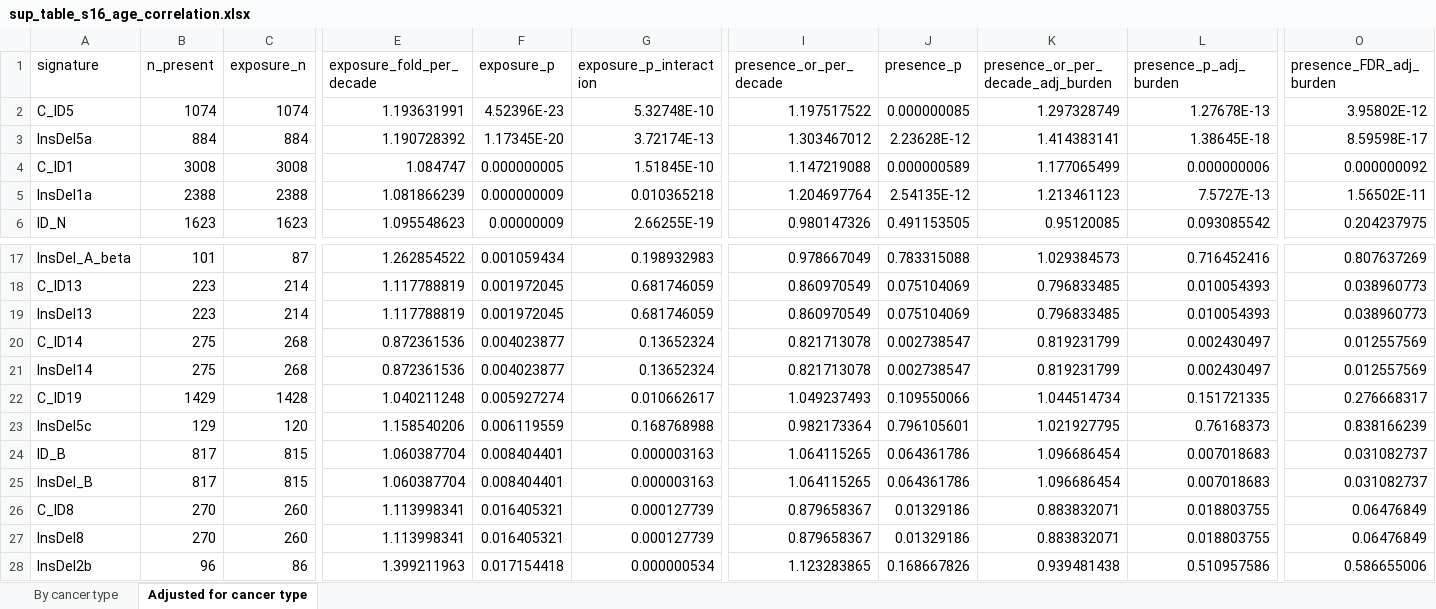
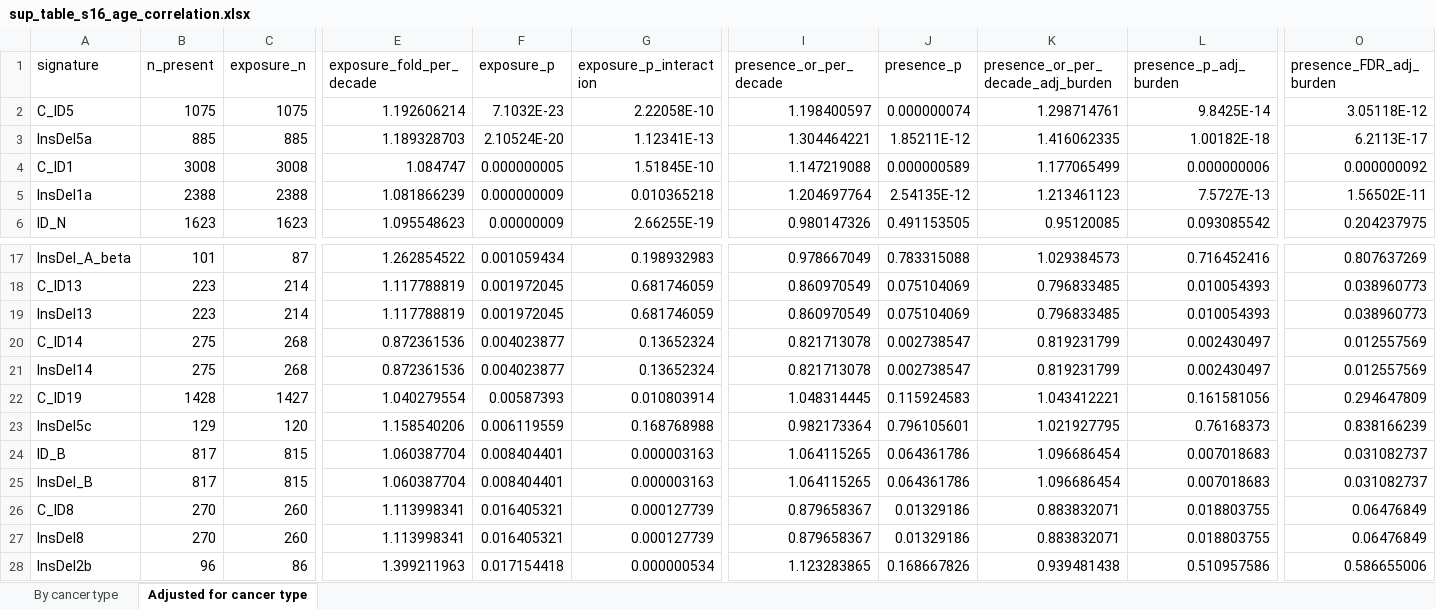
Before and after one commit to liumoLM/Liu2024, an Excel workbook: sup_tables/sup_table_s16_age_correlation.xlsx, sheet Adjusted for cancer type, drawn as a sheet; only a part is shown, gaps mark what is left out; values as stored, in another font and other column widths than the file's, no borders; the diff covers the shown part only; the diff names each change by its address in the sheet, - before the commit and + after, or states it on an @@ line.

```diff
--- a/sup_tables/sup_table_s16_age_correlation.xlsx (sheet Adjusted for cancer type)
+++ b/sup_tables/sup_table_s16_age_correlation.xlsx (sheet Adjusted for cancer type)
-B2 (n_present): 1074
+B2 (n_present): 1075
-C2 (exposure_n): 1074
+C2 (exposure_n): 1075
-E2 (exposure_fold_per_decade): 1.193631991
+E2 (exposure_fold_per_decade): 1.192606214
-F2 (exposure_p): 4.52396E-23
+F2 (exposure_p): 7.1032E-23
-G2 (exposure_p_interaction): 5.32748E-10
+G2 (exposure_p_interaction): 2.22058E-10
-I2 (presence_or_per_decade): 1.197517522
+I2 (presence_or_per_decade): 1.198400597
-J2 (presence_p): 0.000000085
+J2 (presence_p): 0.000000074
-K2: 1.297328749
+K2: 1.298714761
-L2 (presence_p_adj_burden): 1.27678E-13
+L2 (presence_p_adj_burden): 9.8425E-14
-O2 (presence_FDR_adj_burden): 3.95802E-12
+O2 (presence_FDR_adj_burden): 3.05118E-12
-B3 (n_present): 884
+B3 (n_present): 885
-C3 (exposure_n): 884
+C3 (exposure_n): 885
-E3 (exposure_fold_per_decade): 1.190728392
+E3 (exposure_fold_per_decade): 1.189328703
-F3 (exposure_p): 1.17345E-20
+F3 (exposure_p): 2.10524E-20
-G3 (exposure_p_interaction): 3.72174E-13
+G3 (exposure_p_interaction): 1.12341E-13
-I3 (presence_or_per_decade): 1.303467012
+I3 (presence_or_per_decade): 1.304464221
-J3 (presence_p): 2.23628E-12
+J3 (presence_p): 1.85211E-12
-K3: 1.414383141
+K3: 1.416062335
-L3 (presence_p_adj_burden): 1.38645E-18
+L3 (presence_p_adj_burden): 1.00182E-18
-O3 (presence_FDR_adj_burden): 8.59598E-17
+O3 (presence_FDR_adj_burden): 6.2113E-17
-B22 (n_present): 1429
+B22 (n_present): 1428
-C22 (exposure_n): 1428
+C22 (exposure_n): 1427
-E22 (exposure_fold_per_decade): 1.040211248
+E22 (exposure_fold_per_decade): 1.040279554
-F22 (exposure_p): 0.005927274
+F22 (exposure_p): 0.00587393
-G22 (exposure_p_interaction): 0.010662617
+G22 (exposure_p_interaction): 0.010803914
-I22 (presence_or_per_decade): 1.049237493
+I22 (presence_or_per_decade): 1.048314445
-J22 (presence_p): 0.109550066
+J22 (presence_p): 0.115924583
-K22: 1.044514734
+K22: 1.043412221
-L22 (presence_p_adj_burden): 0.151721335
+L22 (presence_p_adj_burden): 0.161581056
-O22 (presence_FDR_adj_burden): 0.276668317
+O22 (presence_FDR_adj_burden): 0.294647809
```
Also changed, not shown: 14 edited cells elsewhere in this sheet, sheet By cancer type, sup_tables/sup_table_s15_sex_bias.xlsx, 1 other file.
